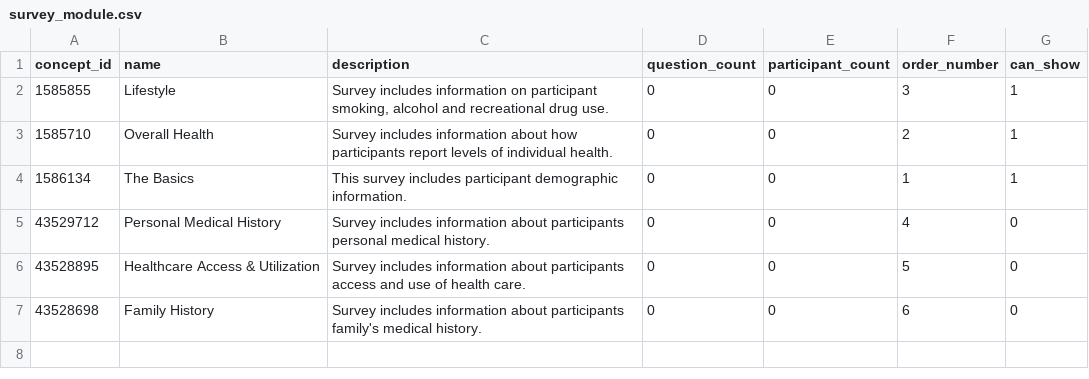
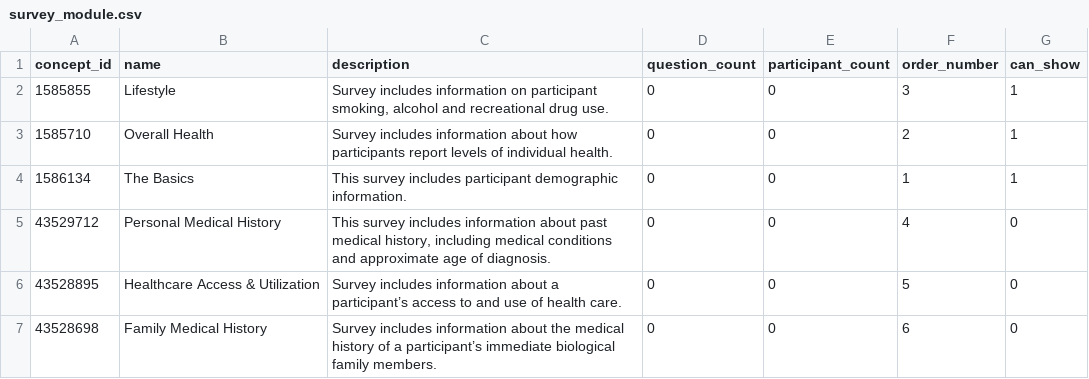
Before and after one commit to all-of-us/data-browser, a CSV file: public-api/db-cdr/generate-cdr/csv/survey_module.csv, drawn as a sheet.

Commit message:
adding in DB-829 changes

```diff
--- a/public-api/db-cdr/generate-cdr/csv/survey_module.csv
+++ b/public-api/db-cdr/generate-cdr/csv/survey_module.csv
@@ -4,4 +4,4 @@
 1586134,"The Basics","This survey includes participant demographic information.",0,0,1,1
-43529712,"Personal Medical History","Survey includes information about participants personal medical history.",0,0,4,0
-43528895,"Healthcare Access & Utilization","Survey includes information about participants access and use of health care.",0,0,5,0
-43528698,"Family History","Survey includes information about participants family's medical history.",0,0,6,0
+43529712,"Personal Medical History","This survey includes information about past medical history, including medical conditions and approximate age of diagnosis.",0,0,4,0
+43528895,"Healthcare Access & Utilization","Survey includes information about a participant’s access to and use of health care.",0,0,5,0
+43528698,"Family Medical History","Survey includes information about the medical history of a participant’s immediate biological family members.",0,0,6,0
```
